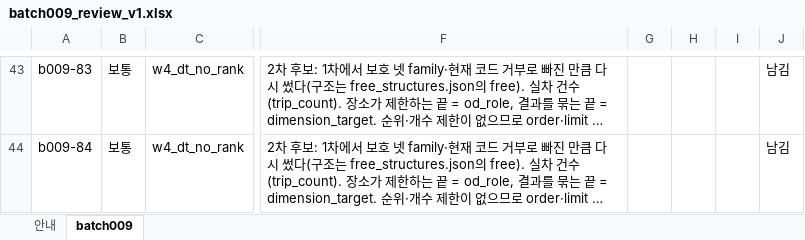
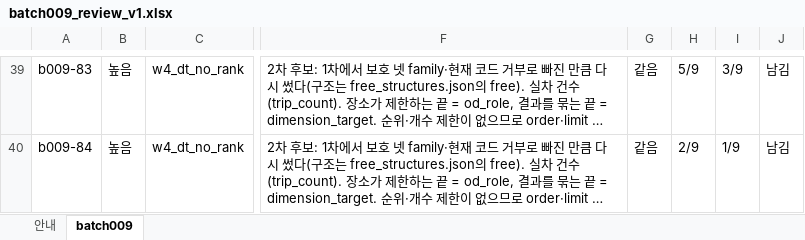
Before and after one commit to 7829hw/assistant_univ, an Excel workbook: sft_dpo_inventory/batch009/review/batch009_review_v1.xlsx, sheet batch009, drawn as a sheet; only a part is shown, gaps mark what is left out; long unchanged cells end in …; values as stored, in another font and other column widths than the file's, no borders; addresses are those after the commit; the diff covers the shown part only; the diff names each change by its address in the sheet, - before the commit and + after, or states it on an @@ line.

```diff
--- a/sft_dpo_inventory/batch009/review/batch009_review_v1.xlsx (sheet batch009)
+++ b/sft_dpo_inventory/batch009/review/batch009_review_v1.xlsx (sheet batch009)
-B39:B40: 보통
+B39:B40: 높음
-G39:G40: (empty)
+G39:G40: 같음
-H39: (empty)
+H39: 5/9
-I39: (empty)
+I39: 3/9
-H40: (empty)
+H40: 2/9
-I40: (empty)
+I40: 1/9
```
Also changed, not shown: 6 added rows, 6 removed rows and 140 edited cells elsewhere in this sheet, 11 other files.
